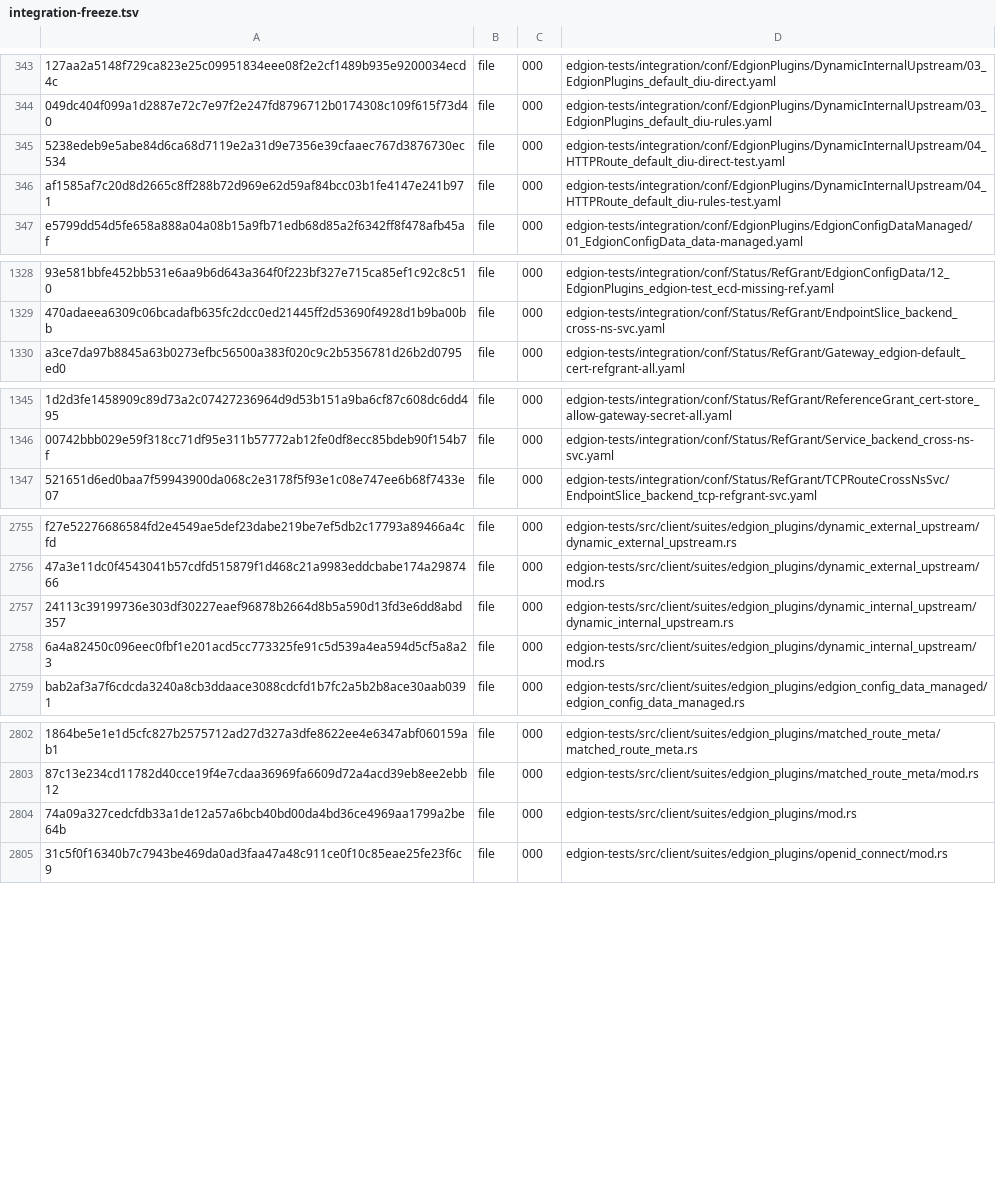
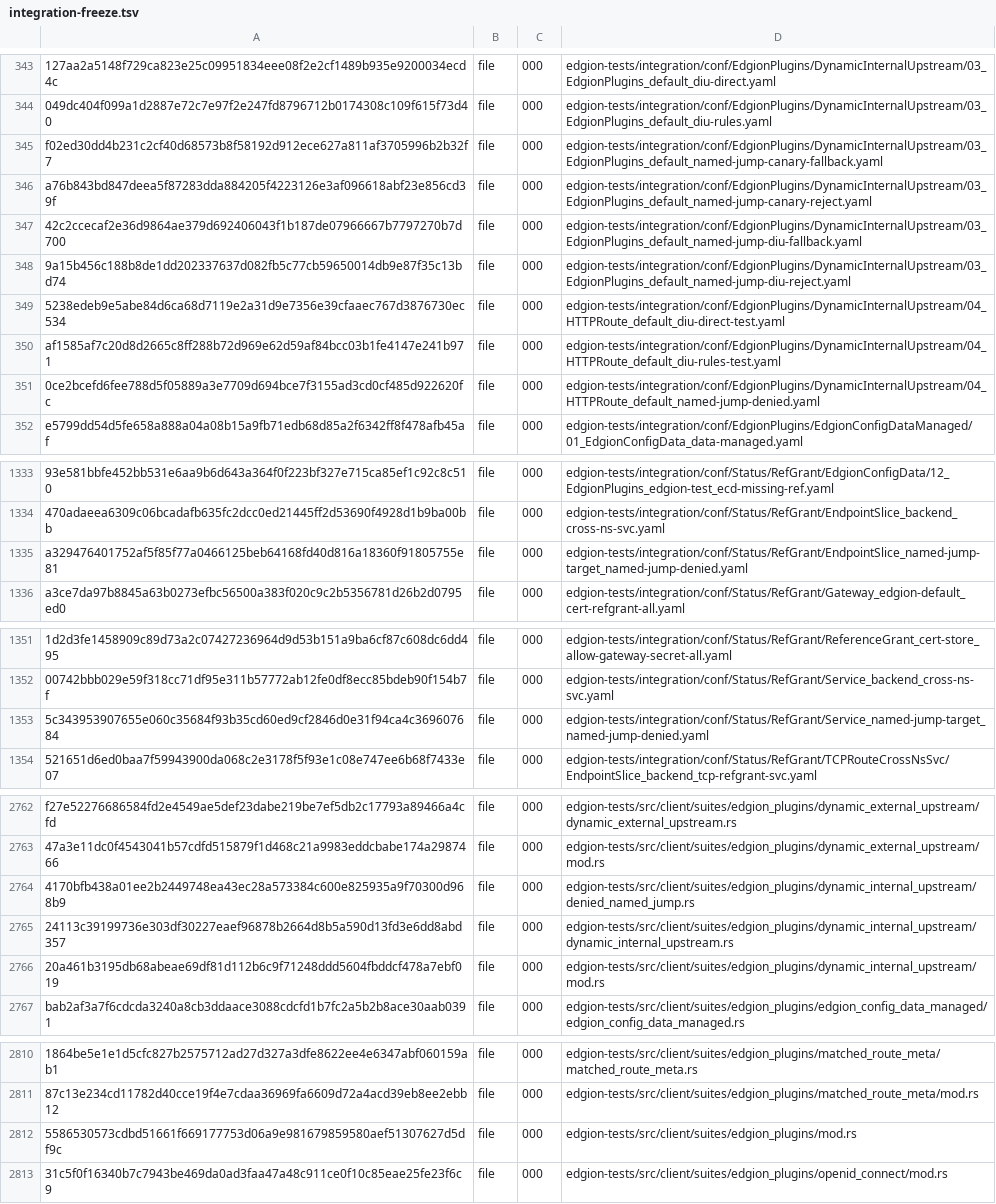
Before and after one commit to Pandaala/Edgion, a TSV file: tasks/pending/edgion-gateway-file-optimization/integration-freeze.tsv, drawn as a sheet; only a part is shown, gaps mark what is left out; addresses are those after the commit; the diff covers the shown part only; the diff names each change by its address in the sheet, - before the commit and + after, or states it on an @@ line.

```diff
--- a/tasks/pending/edgion-gateway-file-optimization/integration-freeze.tsv
+++ b/tasks/pending/edgion-gateway-file-optimization/integration-freeze.tsv
+row 345: f02ed30dd4b231c2cf40d68573b8f58192d912ece627a811af3705996b2b32f7 | file | 000 | edgion-tests/integration/conf/EdgionPlugins/DynamicInternalUpstream/03_EdgionPlugins_default_named-jump-canary-fallback.yaml
+row 346: a76b843bd847deea5f87283dda884205f4223126e3af096618abf23e856cd39f | file | 000 | edgion-tests/integration/conf/EdgionPlugins/DynamicInternalUpstream/03_EdgionPlugins_default_named-jump-canary-reject.yaml
+row 347: 42c2ccecaf2e36d9864ae379d692406043f1b187de07966667b7797270b7d700 | file | 000 | edgion-tests/integration/conf/EdgionPlugins/DynamicInternalUpstream/03_EdgionPlugins_default_named-jump-diu-fallback.yaml
+row 348: 9a15b456c188b8de1dd202337637d082fb5c77cb59650014db9e87f35c13bd74 | file | 000 | edgion-tests/integration/conf/EdgionPlugins/DynamicInternalUpstream/03_EdgionPlugins_default_named-jump-diu-reject.yaml
+row 351: 0ce2bcefd6fee788d5f05889a3e7709d694bce7f3155ad3cd0cf485d922620fc | file | 000 | edgion-tests/integration/conf/EdgionPlugins/DynamicInternalUpstream/04_HTTPRoute_default_named-jump-denied.yaml
+row 1335: a329476401752af5f85f77a0466125beb64168fd40d816a18360f91805755e81 | file | 000 | edgion-tests/integration/conf/Status/RefGrant/EndpointSlice_named-jump-target_named-jump-denied.yaml
+row 1353: 5c343953907655e060c35684f93b35cd60ed9cf2846d0e31f94ca4c369607684 | file | 000 | edgion-tests/integration/conf/Status/RefGrant/Service_named-jump-target_named-jump-denied.yaml
+row 2764: 4170bfb438a01ee2b2449748ea43ec28a573384c600e825935a9f70300d968b9 | file | 000 | edgion-tests/src/client/suites/edgion_plugins/dynamic_internal_upstream/denied_named_jump.rs
-A2766: 6a4a82450c096eec0fbf1e201acd5cc773325fe91c5d539a4ea594d5cf5a8a23
+A2766: 20a461b3195db68abeae69df81d112b6c9f71248ddd5604fbddcf478a7ebf019
-A2812: 74a09a327cedcfdb33a1de12a57a6bcb40bd00da4bd36ce4969aa1799a2be64b
+A2812: 5586530573cdbd51661f669177753d06a9e981679859580aef51307627d5df9c
```
Also changed, not shown: 2 edited cells elsewhere in this file, 9 other files.
